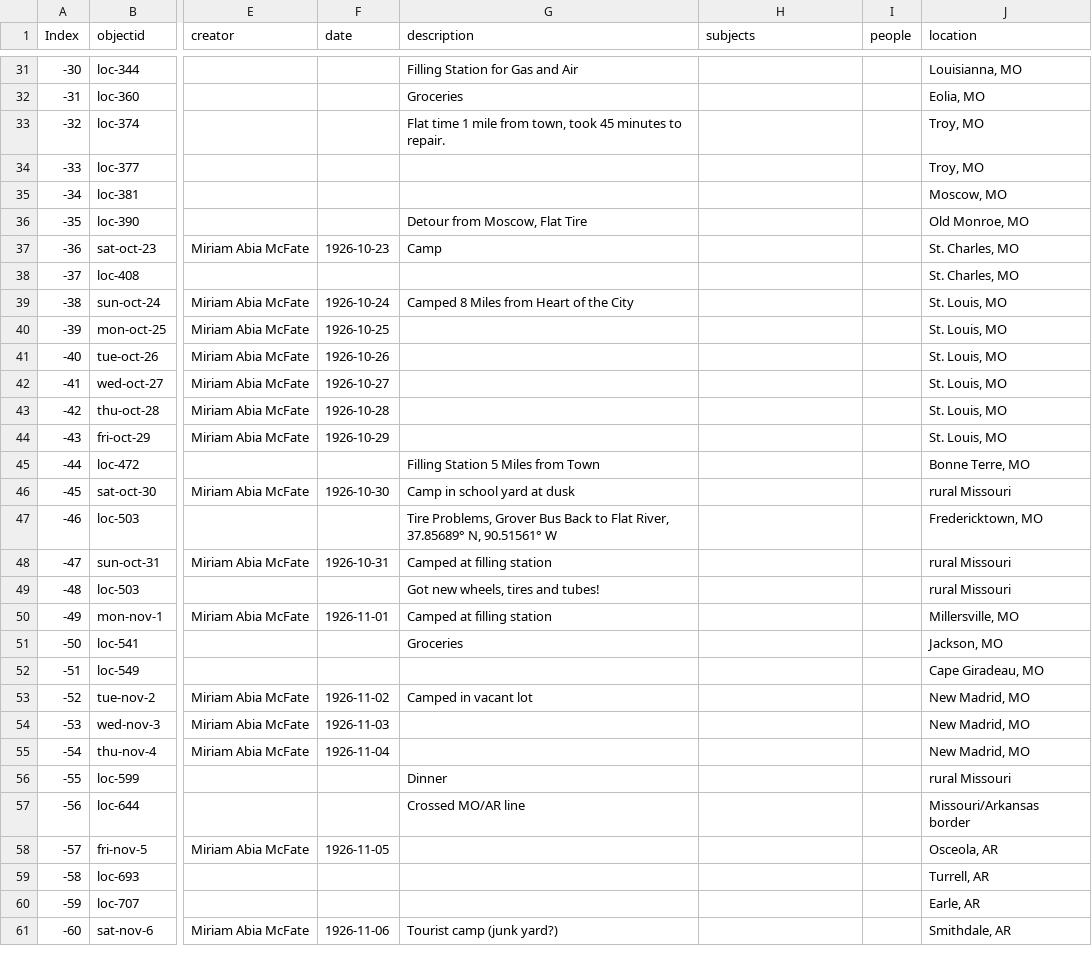
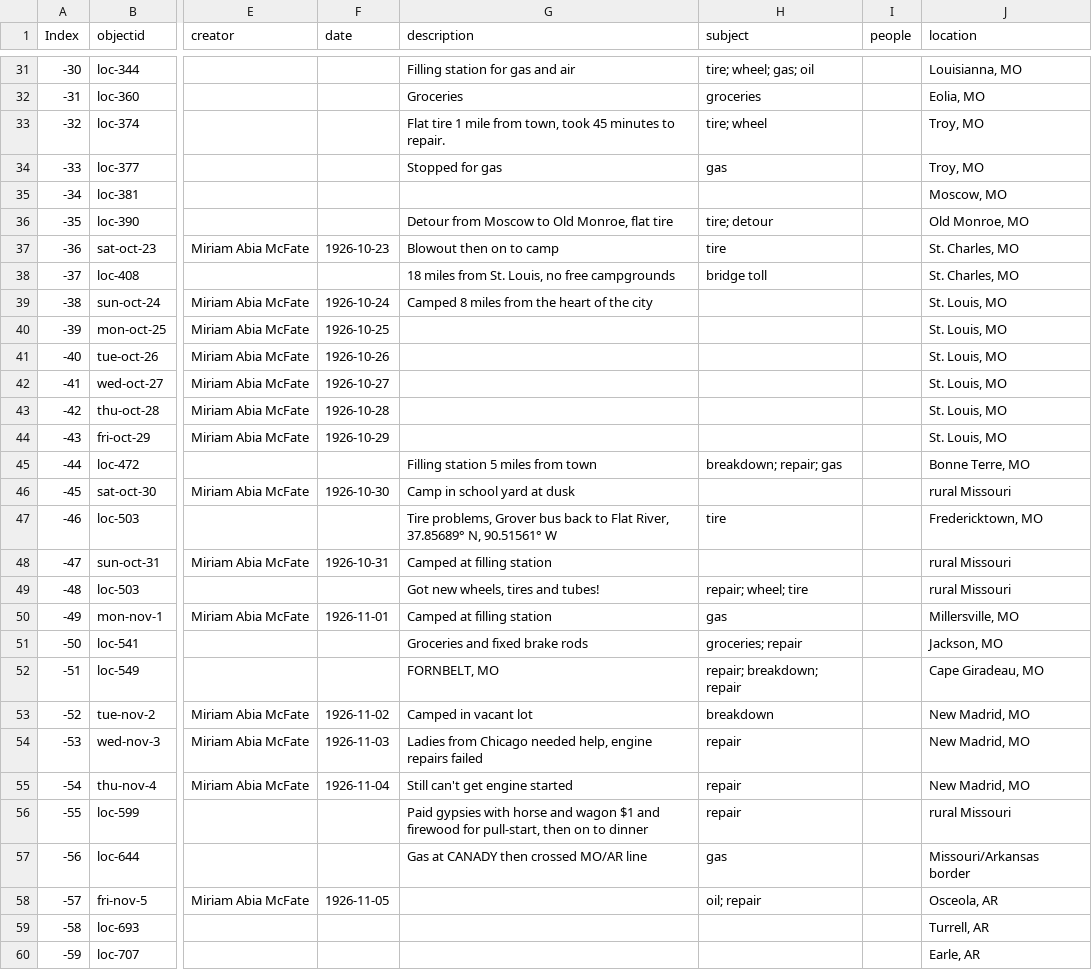
Before and after one commit to SummittDweller/1926-miriam-mcfate-journal, a CSV file: _data/McFate-Travel-Diary-Export.csv, drawn as a sheet; only a part is shown, gaps mark what is left out; the shorter side is filled out with more unchanged rows; the diff covers the shown part only; the diff names each change by its address in the sheet, - before the commit and + after, or states it on an @@ line.

Commit message:
Updated trip log with subjects and people

```diff
--- a/_data/McFate-Travel-Diary-Export.csv
+++ b/_data/McFate-Travel-Diary-Export.csv
-H1: subjects
+H1: subject
-G31 (description): Filling Station for Gas and Air
+G31 (description): Filling station for gas and air
-H31 (subject): (empty)
+H31 (subject): tire; wheel; gas; oil
-H32 (subject): (empty)
+H32 (subject): groceries
-G33 (description): Flat time 1 mile…
+G33 (description): Flat tire 1 mile…
-H33 (subject): (empty)
+H33 (subject): tire; wheel
-G34 (description): (empty)
+G34 (description): Stopped for gas
-H34 (subject): (empty)
+H34 (subject): gas
-G36 (description): Detour from Moscow, Flat Tire
+G36 (description): Detour from Moscow to Old Monroe, flat tire
-H36 (subject): (empty)
+H36 (subject): tire; detour
-G37 (description): Camp
+G37 (description): Blowout then on to camp
-H37 (subject): (empty)
+H37 (subject): tire
-G38 (description): (empty)
+G38 (description): 18 miles from St. Louis, no free campgrounds
-H38 (subject): (empty)
+H38 (subject): bridge toll
-G39 (description): Camped 8 Miles from Heart of the City
+G39 (description): Camped 8 miles from the heart of the city
-G45 (description): Filling Station 5 Miles from Town
+G45 (description): Filling station 5 miles from town
-H45 (subject): (empty)
+H45 (subject): breakdown; repair; gas
-G47 (description): Tire Problems, Grover Bus Back to Flat…
+G47 (description): Tire problems, Grover bus back to Flat…
-H47 (subject): (empty)
+H47 (subject): tire
-H49 (subject): (empty)
+H49 (subject): repair; wheel; tire
-H50 (subject): (empty)
+H50 (subject): gas
-G51 (description): Groceries
+G51 (description): Groceries and fixed brake rods
-H51 (subject): (empty)
+H51 (subject): groceries; repair
-G52 (description): (empty)
+G52 (description): FORNBELT, MO
-H52 (subject): (empty)
+H52 (subject): repair; breakdown; repair
-H53 (subject): (empty)
+H53 (subject): breakdown
-G54 (description): (empty)
+G54 (description): Ladies from Chicago needed help, engine repairs failed
-H54:H56 (subject): (empty)
+H54:H56 (subject): repair
-G55 (description): (empty)
+G55 (description): Still can't get engine started
-G56 (description): Dinner
+G56 (description): Paid gypsies with horse and wagon $1 and firewood for pull-start, then on to dinner
-G57 (description): Crossed MO/AR line
+G57 (description): Gas at CANADY then crossed MO/AR line
-H57 (subject): (empty)
+H57 (subject): gas
-H58 (subject): (empty)
+H58 (subject): oil; repair
```
Also changed, not shown: 24 edited cells elsewhere in this file.
